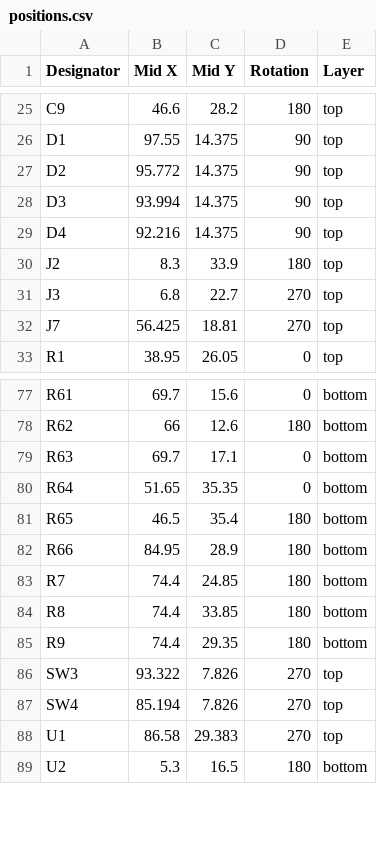
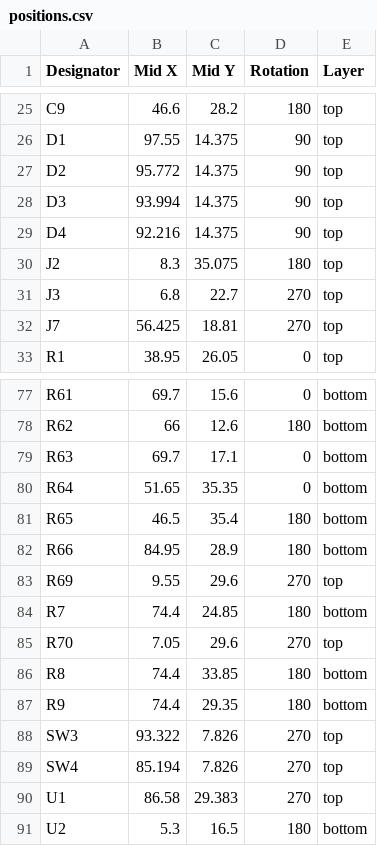
Before and after one commit to MaxRink/km271-wifi, a CSV file: KM217-WiFi/production/positions.csv, drawn as a sheet; only a part is shown, gaps mark what is left out.

```diff
--- a/KM217-WiFi/production/positions.csv
+++ b/KM217-WiFi/production/positions.csv
@@ -29,3 +29,3 @@ D3,93.994,14.375,90,top
 D4,92.216,14.375,90,top
-J2,8.3,33.9,180,top
+J2,8.3,35.075,180,top
 J3,6.8,22.7,270,top
@@ -82,3 +82,5 @@ R65,46.5,35.4,180,bottom
 R66,84.95,28.9,180,bottom
+R69,9.55,29.6,270,top
 R7,74.4,24.85,180,bottom
+R70,7.05,29.6,270,top
 R8,74.4,33.85,180,bottom
```
Also changed, not shown: KM217-WiFi/production/bom.csv, KM217-WiFi/production/designators.csv, 18 other files.
